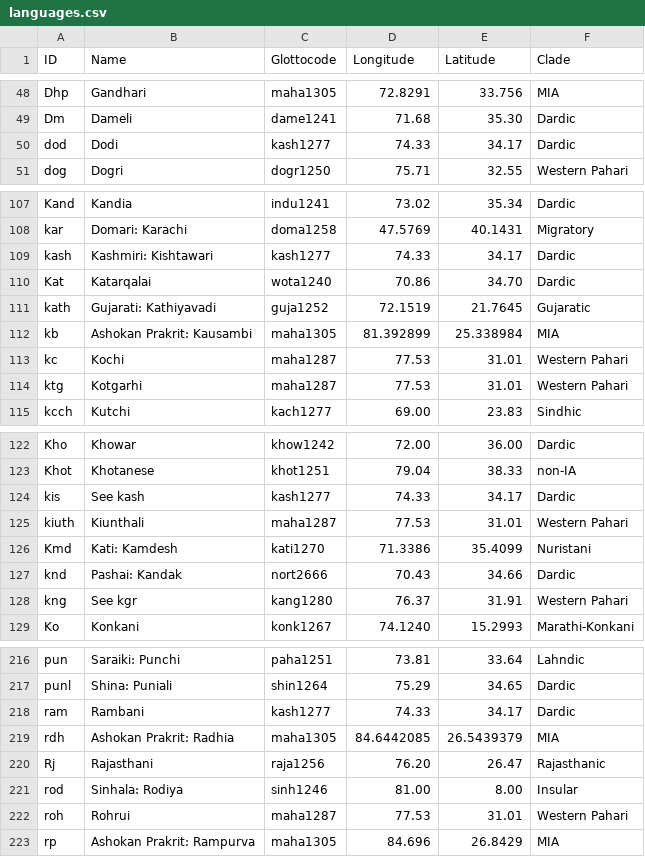
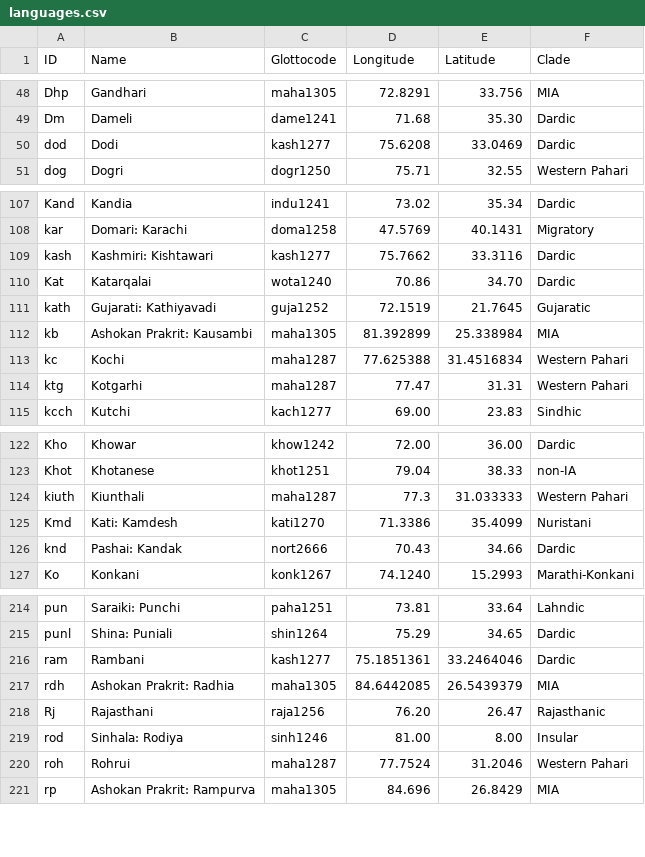
Before and after one commit to moli-mandala/neojambu, a CSV file: cldf/languages.csv, drawn as a sheet; only a part is shown, gaps mark what is left out; the diff covers the shown part only.

```diff
--- a/cldf/languages.csv
+++ b/cldf/languages.csv
@@ -49,3 +49,3 @@ Dhp,Gandhari,maha1305,72.8291,33.756,MIA
 Dm,Dameli,dame1241,71.68,35.30,Dardic
-dod,Dodi,kash1277,74.33,34.17,Dardic
+dod,Dodi,kash1277,75.6208,33.0469,Dardic
 dog,Dogri,dogr1250,75.71,32.55,Western Pahari
@@ -108,3 +108,3 @@ Kand,Kandia,indu1241,73.02,35.34,Dardic
 kar,Domari: Karachi,doma1258,47.5769,40.1431,Migratory
-kash,Kashmiri: Kishtawari,kash1277,74.33,34.17,Dardic
+kash,Kashmiri: Kishtawari,kash1277,75.7662,33.3116,Dardic
 Kat,Katarqalai,wota1240,70.86,34.70,Dardic
@@ -112,4 +112,4 @@ kath,Gujarati: Kathiyavadi,guja1252,72.1519,21.7645,Gujaratic
 kb,Ashokan Prakrit: Kausambi,maha1305,81.392899,25.338984,MIA
-kc,Kochi,maha1287,77.53,31.01,Western Pahari
-ktg,Kotgarhi,maha1287,77.53,31.01,Western Pahari
+kc,Kochi,maha1287,77.625388,31.4516834,Western Pahari
+ktg,Kotgarhi,maha1287,77.47,31.31,Western Pahari
 kcch,Kutchi,kach1277,69.00,23.83,Sindhic
@@ -123,7 +123,5 @@ Kho,Khowar,khow1242,72.00,36.00,Dardic
 Khot,Khotanese,khot1251,79.04,38.33,non-IA
-kis,See kash,kash1277,74.33,34.17,Dardic
-kiuth,Kiunthali,maha1287,77.53,31.01,Western Pahari
+kiuth,Kiunthali,maha1287,77.3,31.033333,Western Pahari
 Kmd,Kati: Kamdesh,kati1270,71.3386,35.4099,Nuristani
 knd,Pashai: Kandak,nort2666,70.43,34.66,Dardic
-kng,See kgr,kang1280,76.37,31.91,Western Pahari
 Ko,Konkani,konk1267,74.1240,15.2993,Marathi-Konkani
@@ -217,3 +215,3 @@ pun,Saraiki: Punchi,paha1251,73.81,33.64,Lahndic
 punl,Shina: Puniali,shin1264,75.29,34.65,Dardic
-ram,Rambani,kash1277,74.33,34.17,Dardic
+ram,Rambani,kash1277,75.1851361,33.2464046,Dardic
 rdh,Ashokan Prakrit: Radhia,maha1305,84.6442085,26.5439379,MIA
@@ -221,3 +219,3 @@ Rj,Rajasthani,raja1256,76.20,26.47,Rajasthanic
 rod,Sinhala: Rodiya,sinh1246,81.00,8.00,Insular
-roh,Rohrui,maha1287,77.53,31.01,Western Pahari
+roh,Rohrui,maha1287,77.7524,31.2046,Western Pahari
 rp,Ashokan Prakrit: Rampurva,maha1305,84.696,26.8429,MIA
```
Also changed, not shown: 12 edited cells elsewhere in this file, 6 other files.
